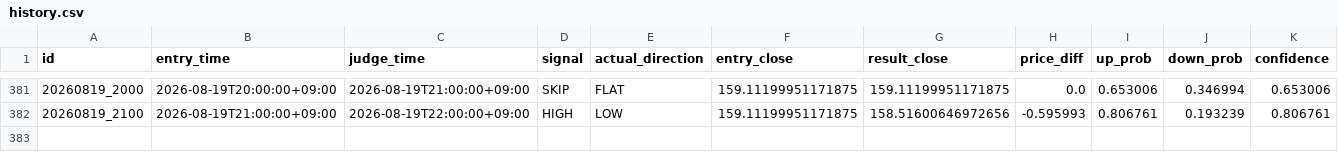
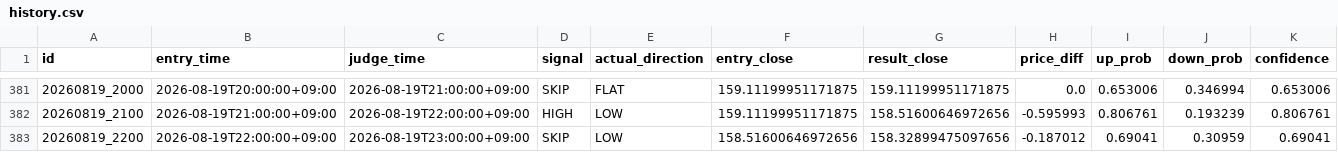
Before and after one commit to jv8gbf476b-ctrl/BO_AI_RUN, a CSV file: history.csv, drawn as a sheet; only a part is shown, gaps mark what is left out; rows hold the shown columns only; the diff names each change by its address in the sheet, - before the commit and + after, or states it on an @@ line.

```diff
--- a/history.csv
+++ b/history.csv
+row 383: 20260819_2200 | 2026-08-19T22:00:00+09:00 | 2026-08-19T23:00:00+09:00 | SKIP | LOW | 158.51600646972656 | 158.32899475097656 | -0.187012 | 0.69041 | 0.30959 | 0.69041
```
Also changed, not shown: 1 other file.
